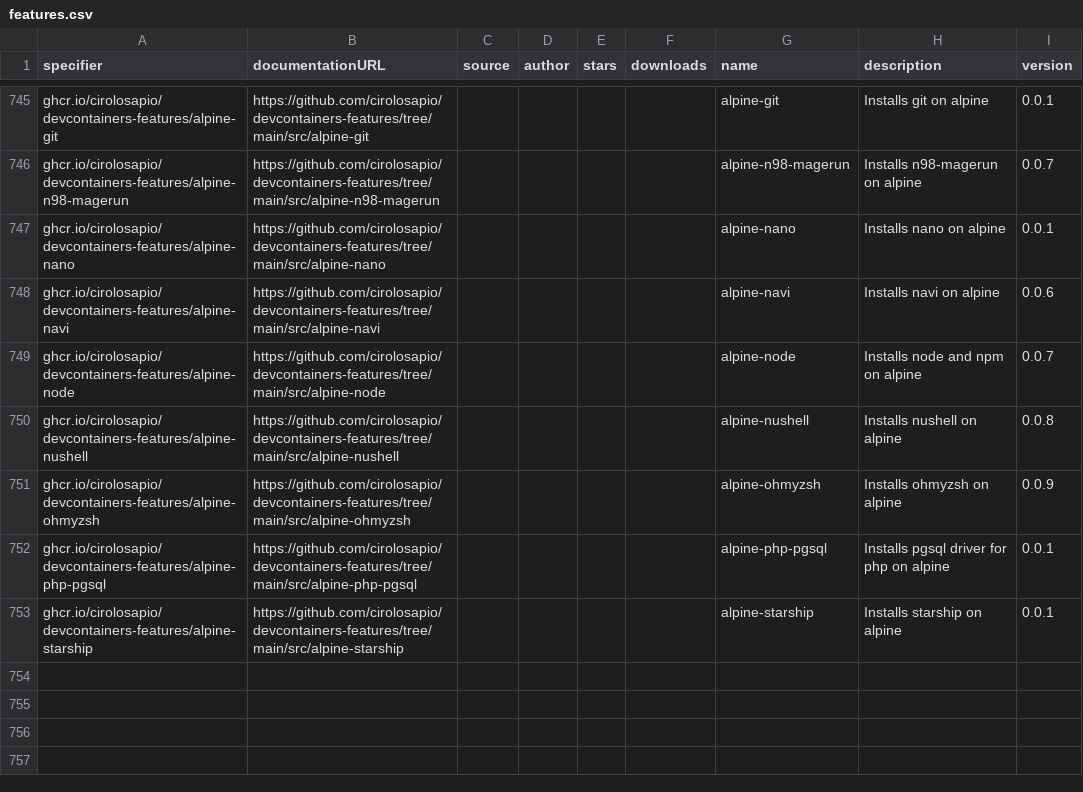
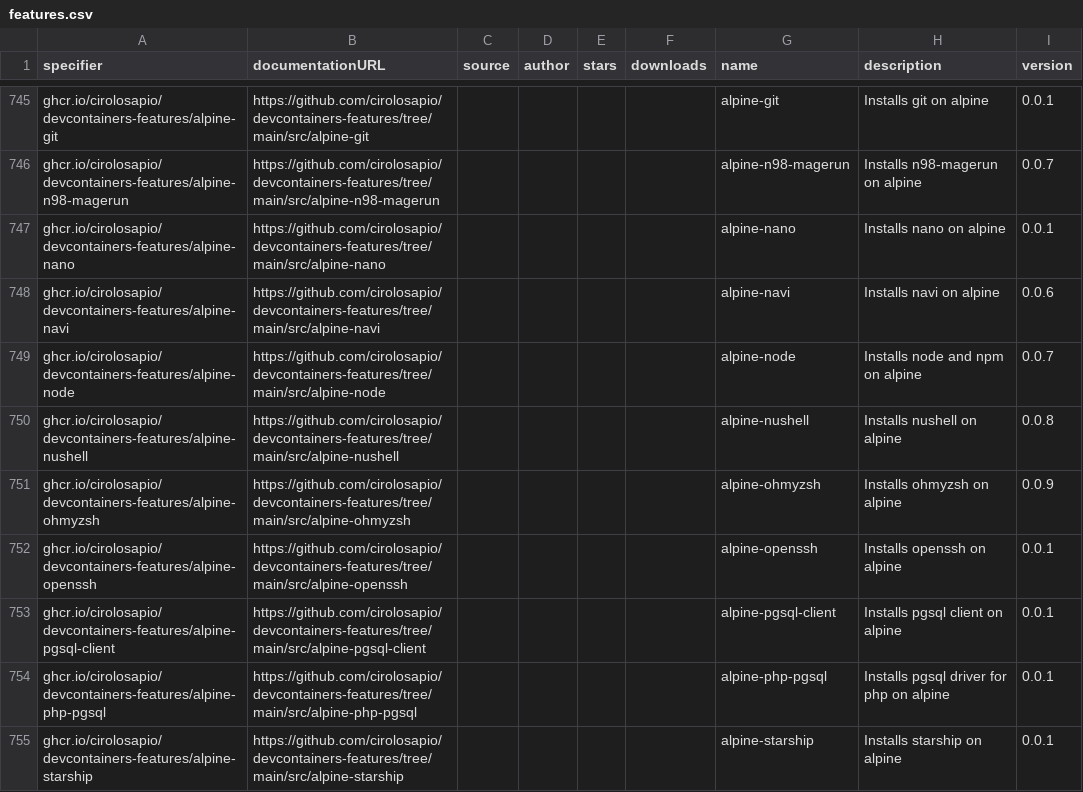
Before and after one commit to devcontainers2/marketplace, a CSV file: _data/features.csv, drawn as a sheet; only a part is shown, gaps mark what is left out; the diff names each change by its address in the sheet, - before the commit and + after, or states it on an @@ line.

```diff
--- a/_data/features.csv
+++ b/_data/features.csv
+row 752: ghcr.io/cirolosapio/devcontainers-features/alpine-openssh | https://github.com/cirolosapio/devcontainers-features/tree/main/src/alpine-openssh |  |  |  |  | alpine-openssh | Installs openssh on alpine | 0.0.1
+row 753: ghcr.io/cirolosapio/devcontainers-features/alpine-pgsql-client | https://github.com/cirolosapio/devcontainers-features/tree/main/src/alpine-pgsql-client |  |  |  |  | alpine-pgsql-client | Installs pgsql client on alpine | 0.0.1
```
